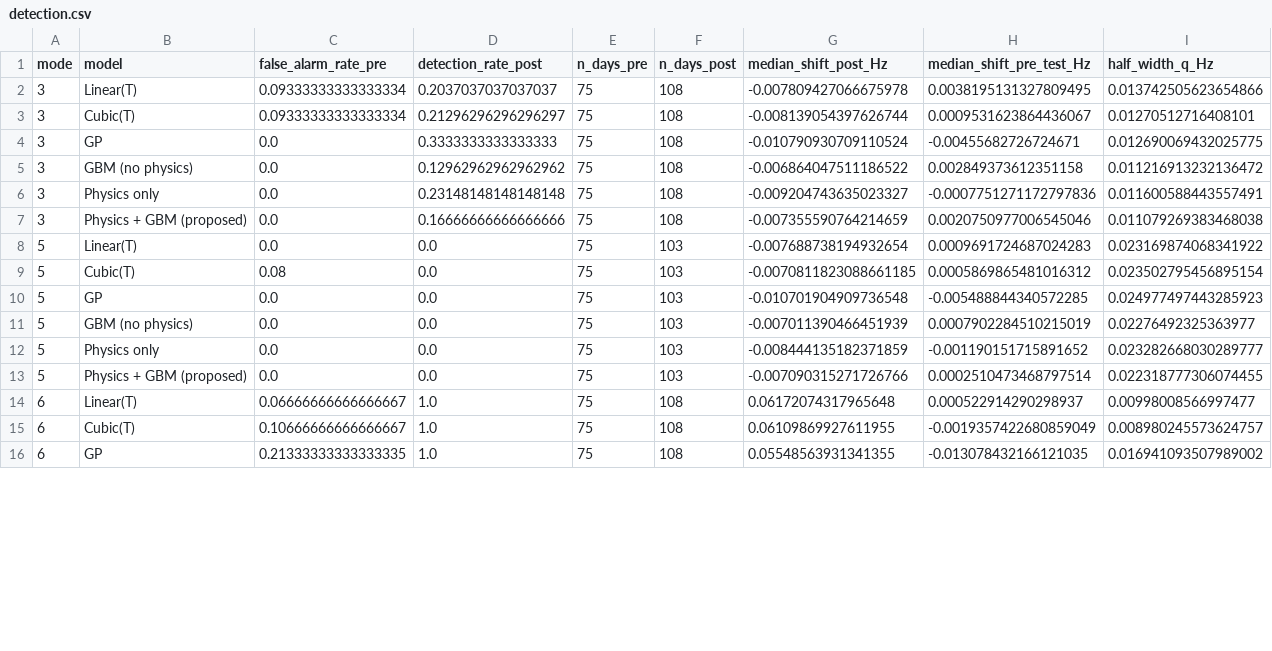
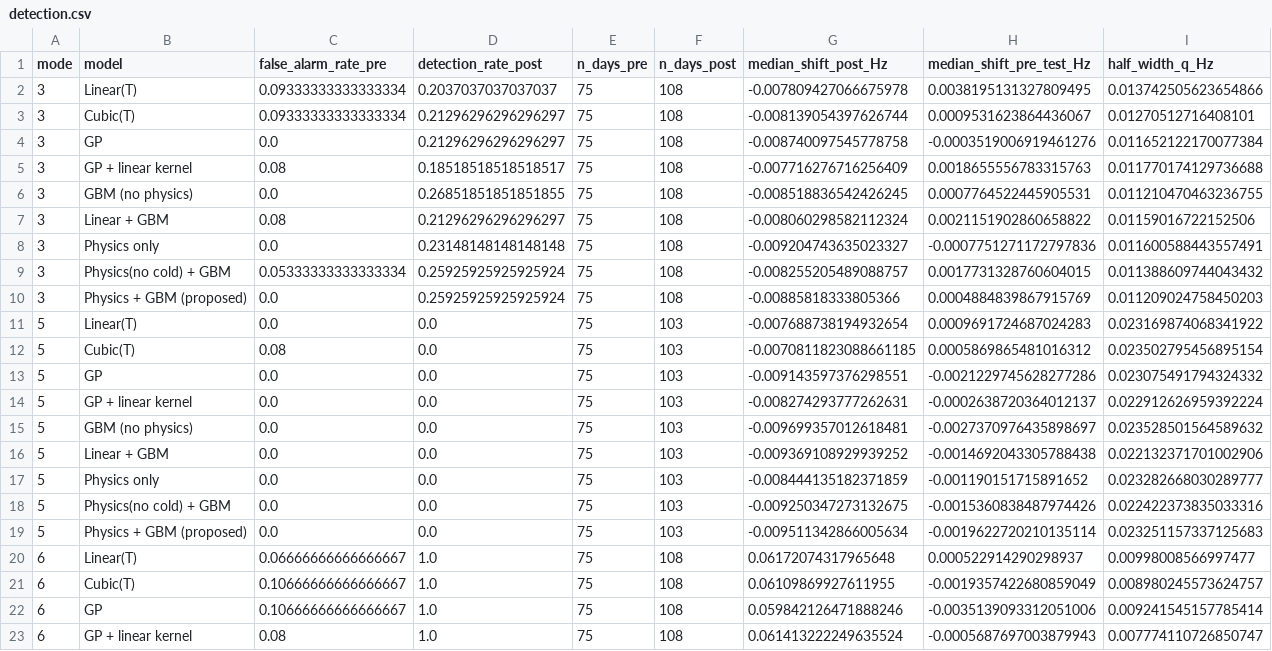
Before and after one commit to apersonli55555/Research, a CSV file: research/bridge-uncertainty/results/detection.csv, drawn as a sheet; only a part is shown; the diff covers the shown part only.

Commit message:
v2: stronger baselines, ablations, 5-fold robustness study; fix humidity data gap; update docs
- Add GP + linear kernel, Linear + GBM, and Physics(no cold) + GBM
- Add scripts/run_robustness.py (3 forward, 2 warm-to-cold folds; inside vs outside training range)
- Use weather-station humidity (deck RH missing for all of Dec 2018)
- Add robustness figure, smoke test, and update README, manuscript, one-pager, board outline

```diff
--- a/research/bridge-uncertainty/results/detection.csv
+++ b/research/bridge-uncertainty/results/detection.csv
@@ -3,14 +3,21 @@ mode,model,false_alarm_rate_pre,detection_rate_post,n_days_pre,n_days_post,media
 3,Cubic(T),0.09333333333333334,0.21296296296296297,75,108,-0.008139054397626744,0.0009531623864436067,0.01270512716408101
-3,GP,0.0,0.3333333333333333,75,108,-0.010790930709110524,-0.00455682726724671,0.012690069432025775
-3,GBM (no physics),0.0,0.12962962962962962,75,108,-0.006864047511186522,0.002849373612351158,0.011216913232136472
+3,GP,0.0,0.21296296296296297,75,108,-0.008740097545778758,-0.0003519006919461276,0.011652122170077384
+3,GP + linear kernel,0.08,0.18518518518518517,75,108,-0.007716276716256409,0.0018655556783315763,0.011770174129736688
+3,GBM (no physics),0.0,0.26851851851851855,75,108,-0.008518836542426245,0.0007764522445905531,0.011210470463236755
+3,Linear + GBM,0.08,0.21296296296296297,75,108,-0.008060298582112324,0.0021151902860658822,0.01159016722152506
 3,Physics only,0.0,0.23148148148148148,75,108,-0.009204743635023327,-0.0007751271172797836,0.011600588443557491
-3,Physics + GBM (proposed),0.0,0.16666666666666666,75,108,-0.007355590764214659,0.0020750977006545046,0.011079269383468038
+3,Physics(no cold) + GBM,0.05333333333333334,0.25925925925925924,75,108,-0.008255205489088757,0.0017731328760604015,0.011388609744043432
+3,Physics + GBM (proposed),0.0,0.25925925925925924,75,108,-0.00885818333805366,0.0004884839867915769,0.011209024758450203
 5,Linear(T),0.0,0.0,75,103,-0.007688738194932654,0.0009691724687024283,0.023169874068341922
 5,Cubic(T),0.08,0.0,75,103,-0.0070811823088661185,0.0005869865481016312,0.023502795456895154
-5,GP,0.0,0.0,75,103,-0.010701904909736548,-0.005488844340572285,0.024977497443285923
-5,GBM (no physics),0.0,0.0,75,103,-0.007011390466451939,0.0007902284510215019,0.02276492325363977
+5,GP,0.0,0.0,75,103,-0.009143597376298551,-0.0021229745628277286,0.023075491794324332
+5,GP + linear kernel,0.0,0.0,75,103,-0.008274293777262631,-0.0002638720364012137,0.022912626959392224
+5,GBM (no physics),0.0,0.0,75,103,-0.009699357012618481,-0.0027370976435898697,0.023528501564589632
+5,Linear + GBM,0.0,0.0,75,103,-0.009369108929939252,-0.0014692043305788438,0.022132371701002906
 5,Physics only,0.0,0.0,75,103,-0.008444135182371859,-0.001190151715891652,0.023282668030289777
-5,Physics + GBM (proposed),0.0,0.0,75,103,-0.007090315271726766,0.0002510473468797514,0.022318777306074455
+5,Physics(no cold) + GBM,0.0,0.0,75,103,-0.009250347273132675,-0.0015360838487974426,0.022422373835033316
+5,Physics + GBM (proposed),0.0,0.0,75,103,-0.009511342866005634,-0.0019622720210135114,0.023251157337125683
 6,Linear(T),0.06666666666666667,1.0,75,108,0.06172074317965648,0.000522914290298937,0.00998008566997477
 6,Cubic(T),0.10666666666666667,1.0,75,108,0.06109869927611955,-0.0019357422680859049,0.008980245573624757
-6,GP,0.21333333333333335,1.0,75,108,0.05548563931341355,-0.013078432166121035,0.016941093507989002
+6,GP,0.10666666666666667,1.0,75,108,0.059842126471888246,-0.0035139093312051006,0.009241545157785414
+6,GP + linear kernel,0.08,1.0,75,108,0.061413222249635524,-0.0005687697003879943,0.007774110726850747
```
Also changed, not shown: 8 added rows and 28 edited cells elsewhere in this file, research/bridge-uncertainty/results/aci.csv, research/bridge-uncertainty/results/physics_parameters.csv, 28 other files.
